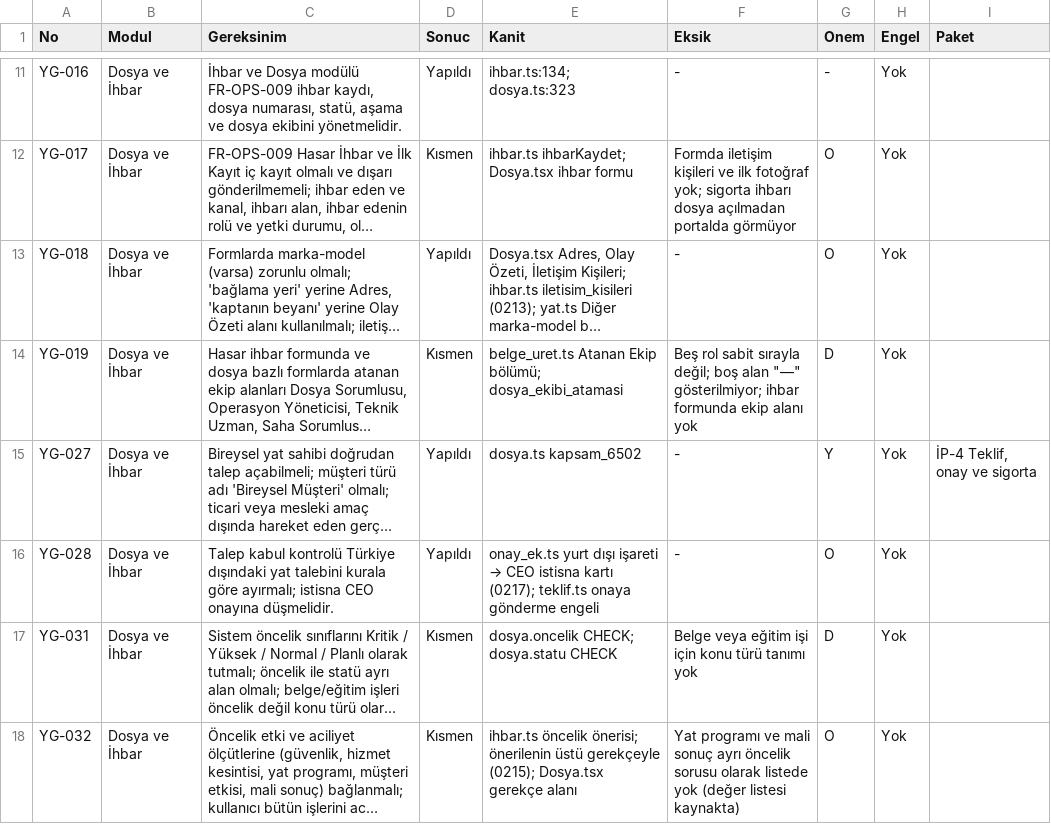
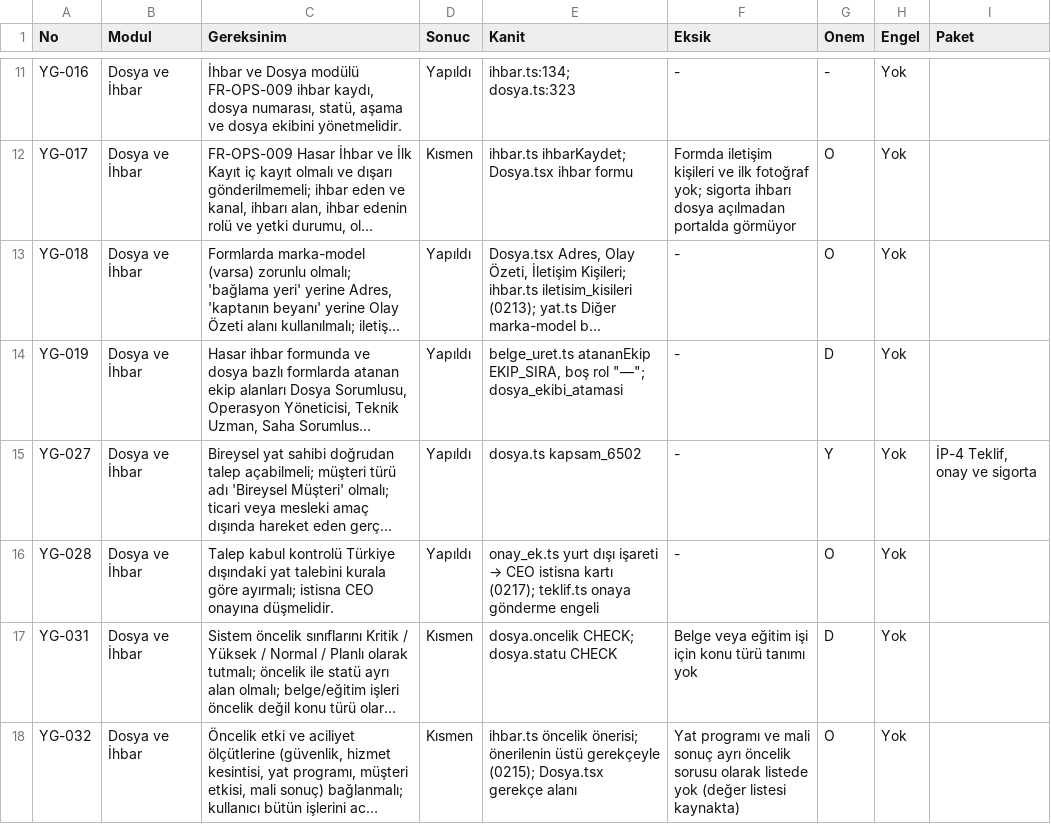
Before and after one commit to uakpinar722/YATONET360, a TSV file: KALAN_IS.tsv, drawn as a sheet; only a part is shown, gaps mark what is left out; long unchanged cells end in …; the diff covers the shown part only; the diff names each change by its address in the sheet, - before the commit and + after, or states it on an @@ line.

```diff
--- a/KALAN_IS.tsv
+++ b/KALAN_IS.tsv
-D14 (Sonuc): Kısmen
+D14 (Sonuc): Yapıldı
-E14 (Kanit): belge_uret.ts Atanan Ekip bölümü; dosya_ekibi_atamasi
+E14 (Kanit): belge_uret.ts atananEkip EKIP_SIRA, boş rol "—"; dosya_ekibi_atamasi
-F14 (Eksik): Beş rol sabit sırayla değil; boş alan "—" gösterilmiyor; ihbar formunda ekip alanı yok
+F14 (Eksik): -
```
Also changed, not shown: 5 edited cells elsewhere in this file, 9 other files.
